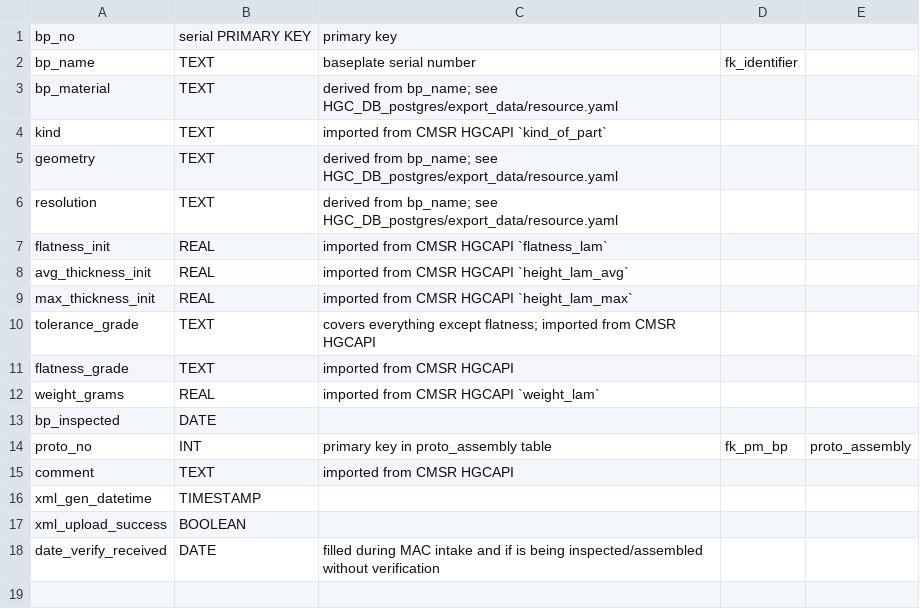
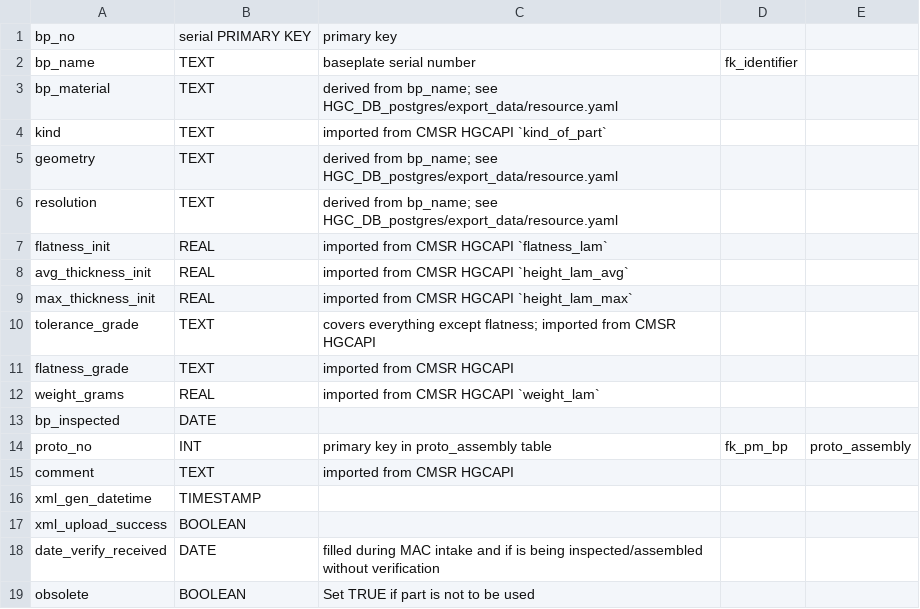
Before and after one commit to cmu-hgc-mac/HGC_DB_postgres, a CSV file: dbase_info/postgres_tables/baseplate.csv, drawn as a sheet; the diff names each change by its address in the sheet, - before the commit and + after, or states it on an @@ line.

Commit message:
add column for obsolete parts

```diff
--- a/dbase_info/postgres_tables/baseplate.csv
+++ b/dbase_info/postgres_tables/baseplate.csv
+row 19: obsolete | BOOLEAN | Set TRUE if part is not to be used
```
Also changed, not shown: dbase_info/postgres_tables/hexaboard.csv.
